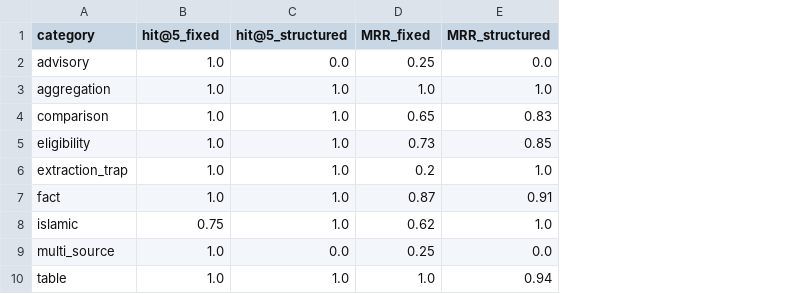
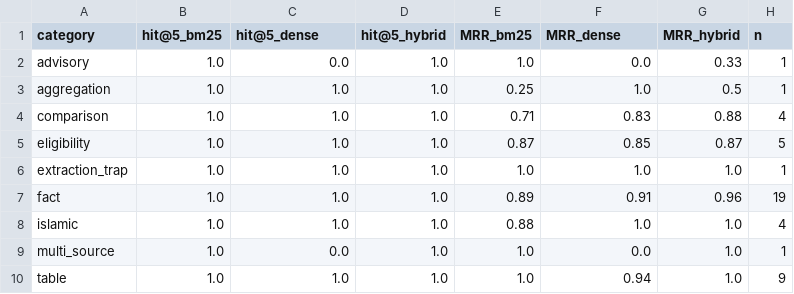
Before and after one commit to Pang512/malaysia-credit-card-rag, a CSV file: eval/results/retrieval_by_category.csv, drawn as a sheet; addresses are those after the commit; the diff names each change by its address in the sheet, - before the commit and + after, or states it on an @@ line.

```diff
--- a/eval/results/retrieval_by_category.csv
+++ b/eval/results/retrieval_by_category.csv
+column D (hit@5_hybrid), rows 2-10: all 1.0
+column G (MRR_hybrid), rows 2-10: 0.33 | 0.5 | 0.88 | 0.87 | 1.0 | 0.96 | 1.0 | 1.0 | 1.0
+column H (n), rows 2-10: 1 | 1 | 4 | 5 | 1 | 19 | 4 | 1 | 9
-B1: hit@5_fixed
+B1: hit@5_bm25
-C1: hit@5_structured
+C1: hit@5_dense
-E1: MRR_fixed
+E1: MRR_bm25
-F1: MRR_structured
+F1: MRR_dense
-E2 (MRR_bm25): 0.25
+E2 (MRR_bm25): 1.0
-E3 (MRR_bm25): 1.0
+E3 (MRR_bm25): 0.25
-E4 (MRR_bm25): 0.65
+E4 (MRR_bm25): 0.71
-E5 (MRR_bm25): 0.73
+E5 (MRR_bm25): 0.87
-E6 (MRR_bm25): 0.2
+E6 (MRR_bm25): 1.0
-E7 (MRR_bm25): 0.87
+E7 (MRR_bm25): 0.89
-B8 (hit@5_bm25): 0.75
+B8 (hit@5_bm25): 1.0
-E8 (MRR_bm25): 0.62
+E8 (MRR_bm25): 0.88
-E9 (MRR_bm25): 0.25
+E9 (MRR_bm25): 1.0
```
Also changed, not shown: eval/results/answer_review_prompt_v2.csv, 7 other files.
